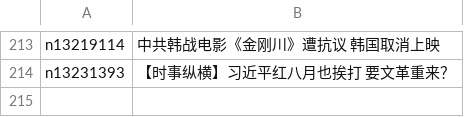
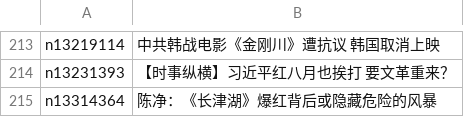
Before and after one commit to easy2view/epoch-special, a CSV file: indexes/nf1176115.csv, drawn as a sheet; only a part is shown, gaps mark what is left out.

```diff
--- a/indexes/nf1176115.csv
+++ b/indexes/nf1176115.csv
@@ -214 +214,2 @@ n13219114,中共韩战电影《金刚川》遭抗议 韩国取消上映
 n13231393,【时事纵横】习近平红八月也挨打 要文革重来？
+n13314364,陈净：《长津湖》爆红背后或隐藏危险的风暴
```
Also changed, not shown: indexes/nf4379.csv, 25 other files.
